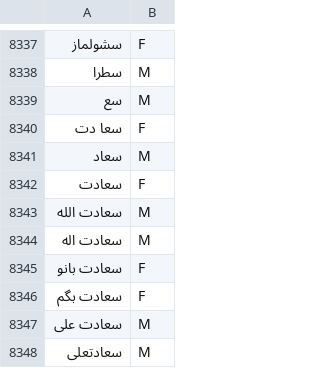
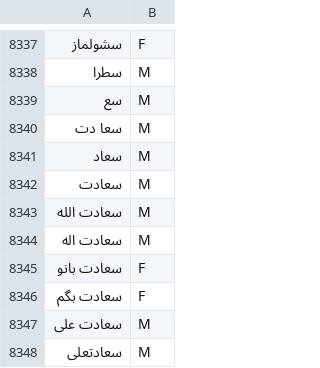
Before and after one commit to armanyazdi/persian-gender-detection-java, a CSV file: src/main/resources/data/names.csv, drawn as a sheet; only a part is shown, gaps mark what is left out; the diff names each change by its address in the sheet, - before the commit and + after, or states it on an @@ line.

Commit message:
Update names

```diff
--- a/src/main/resources/data/names.csv
+++ b/src/main/resources/data/names.csv
-B8340: F
+B8340: M
-B8342: F
+B8342: M
```
